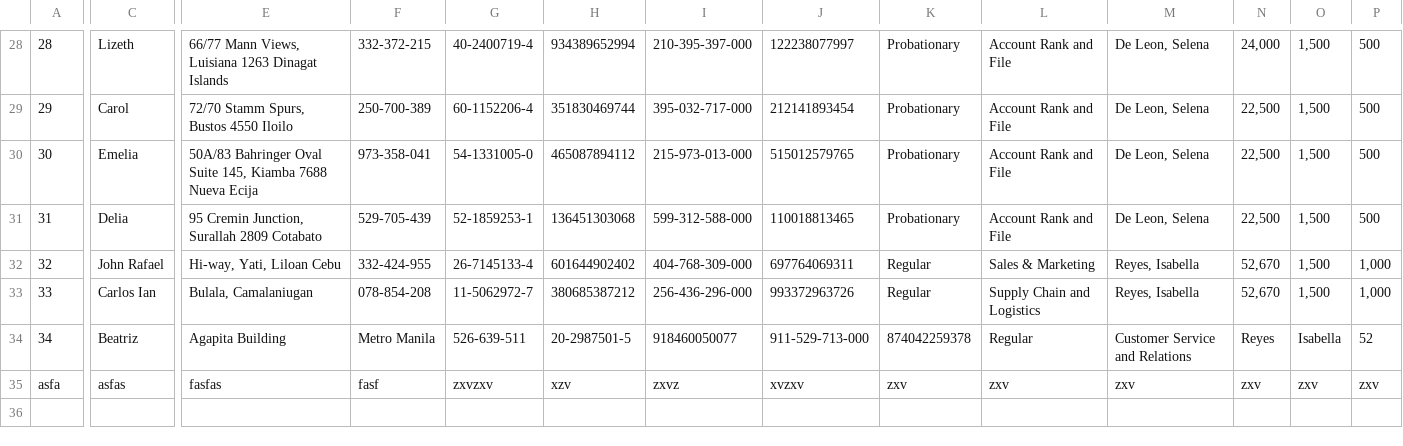
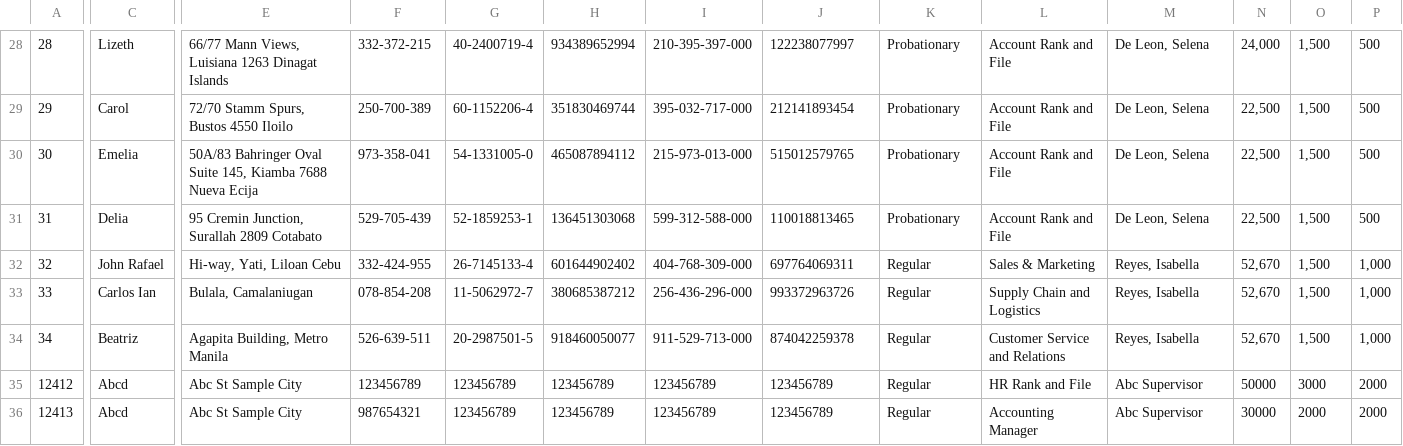
Before and after one commit to trexiaaa/Group1MotorPh, a CSV file: MotorPhApp/src/EmployeeDetails.csv, drawn as a sheet; only a part is shown, gaps mark what is left out; removed rows and columns are numbered as before the commit, all else as after; rows hold the shown columns only; the diff covers the shown part only; the diff names each change by its address in the sheet, - before the commit and + after, or states it on an @@ line.

```diff
--- a/MotorPhApp/src/EmployeeDetails.csv
+++ b/MotorPhApp/src/EmployeeDetails.csv
-E34: Agapita Building
+E34: Agapita Building, Metro Manila
-F34: Metro Manila
+F34: 526-639-511
-G34: 526-639-511
+G34: 20-2987501-5
-H34: 20-2987501-5
+H34: 918460050077
-I34: 918460050077
+I34: 911-529-713-000
-J34: 911-529-713-000
+J34: 874042259378
-K34: 874042259378
+K34: Regular
-L34: Regular
+L34: Customer Service and Relations
-M34: Customer Service and Relations
+M34: Reyes, Isabella
-N34: Reyes
+N34: 52,670
-O34: Isabella
+O34: 1,500
-P34: 52
+P34: 1,000
-row 35: asfa | asfas | fasfas | fasf | zxvzxv | xzv | zxvz | xvzxv | zxv | zxv | zxv | zxv | zxv | zxv
+row 35: 12412 | Abcd | Abc St Sample City | 123456789 | 123456789 | 123456789 | 123456789 | 123456789 | Regular | HR Rank and File | Abc Supervisor | 50000 | 3000 | 2000
+row 36: 12413 | Abcd | Abc St Sample City | 987654321 | 123456789 | 123456789 | 123456789 | 123456789 | Regular | Accounting Manager | Abc Supervisor | 30000 | 2000 | 2000
```
Also changed, not shown: 21 edited cells elsewhere in this file, 6 other files.
